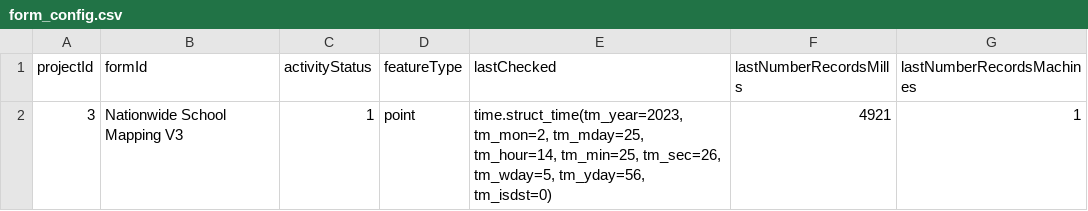
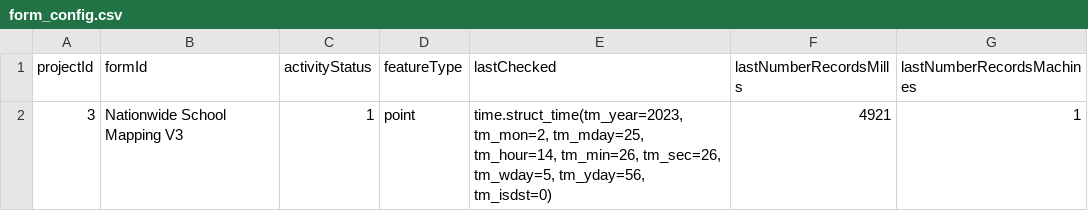
Before and after one commit to OMDTZ/MillsMap, a CSV file: app/static/form_config.csv, drawn as a sheet.

```diff
--- a/app/static/form_config.csv
+++ b/app/static/form_config.csv
@@ -1,2 +1,2 @@
 projectId,formId,activityStatus,featureType,lastChecked,lastNumberRecordsMills,lastNumberRecordsMachines
-3,Nationwide School Mapping V3,1,point,"time.struct_time(tm_year=2023, tm_mon=2, tm_mday=25, tm_hour=14, tm_min=25, tm_sec=26, tm_wday=5, tm_yday=56, tm_isdst=0)",4921,1
+3,Nationwide School Mapping V3,1,point,"time.struct_time(tm_year=2023, tm_mon=2, tm_mday=25, tm_hour=14, tm_min=26, tm_sec=26, tm_wday=5, tm_yday=56, tm_isdst=0)",4921,1
```
Also changed, not shown: 2 other files.
